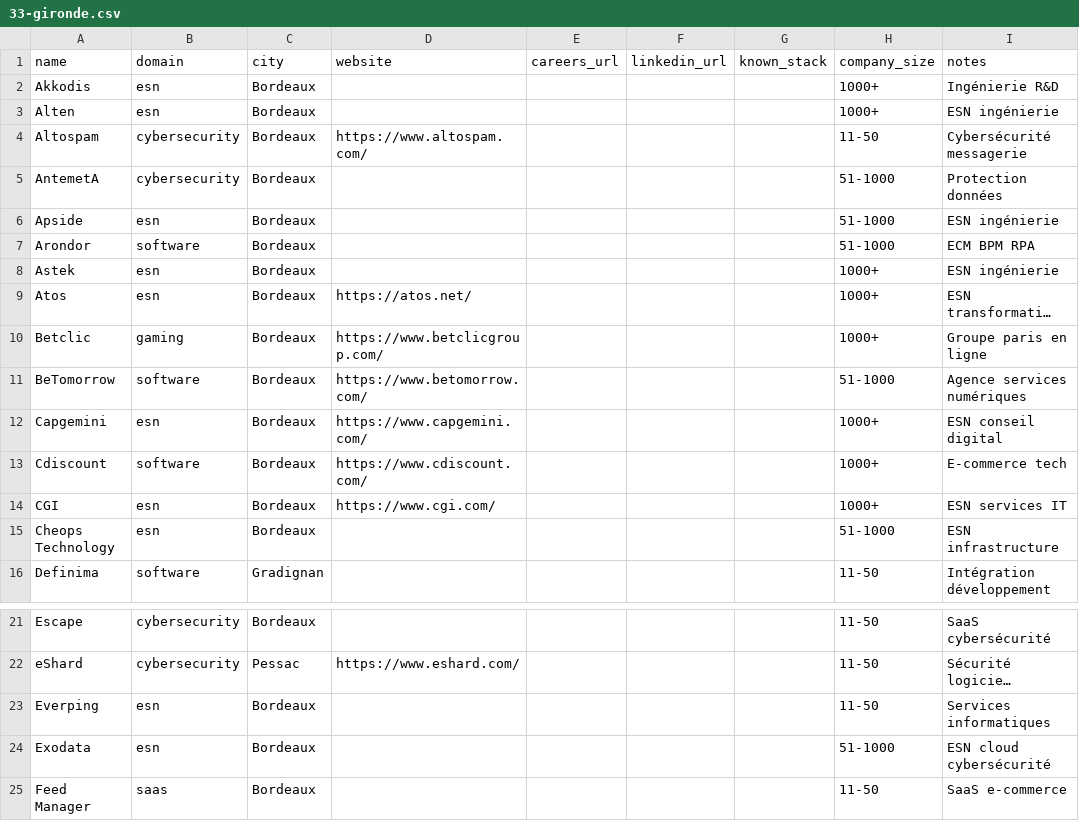
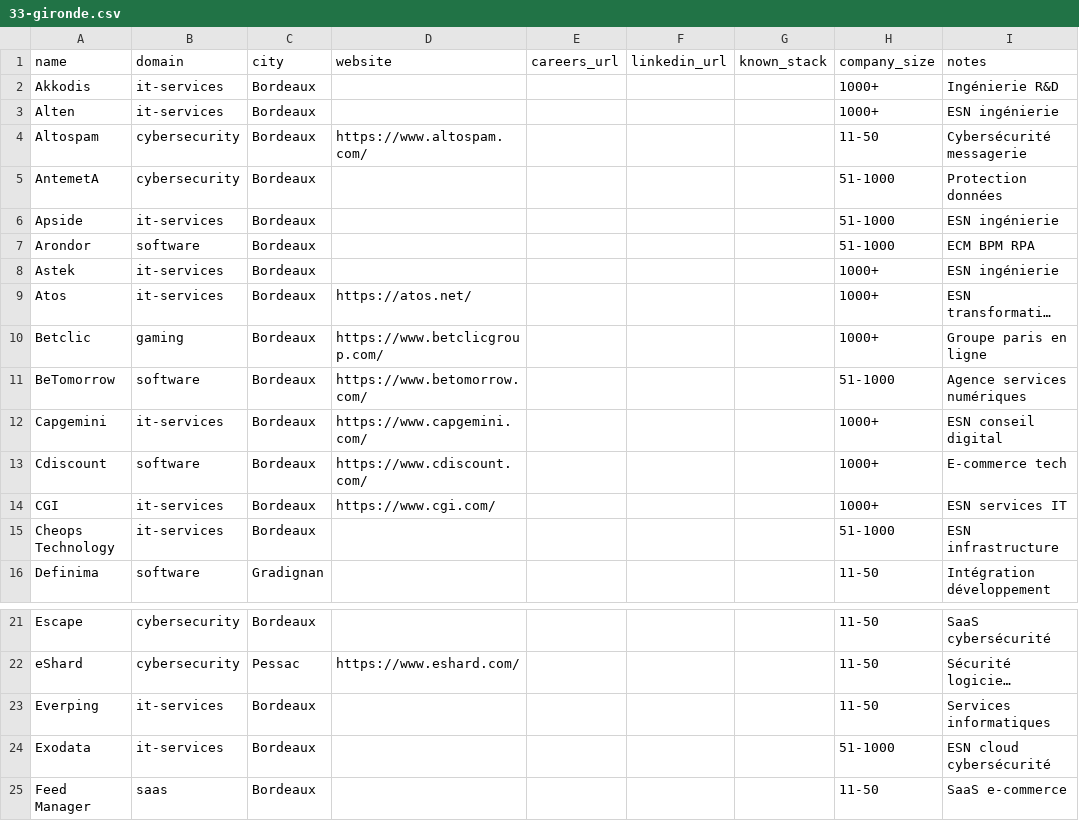
Before and after one commit to Korgys/tech-companies-in-france, a CSV file: data/nouvelle-aquitaine/33-gironde.csv, drawn as a sheet; only a part is shown, gaps mark what is left out; long unchanged cells end in …; the diff covers the shown part only; the diff names each change by its address in the sheet, - before the commit and + after, or states it on an @@ line.

Commit message:
feat: Normalize activity domains

```diff
--- a/data/nouvelle-aquitaine/33-gironde.csv
+++ b/data/nouvelle-aquitaine/33-gironde.csv
-B2:B3 (domain): esn
+B2:B3 (domain): it-services
-B6 (domain): esn
+B6 (domain): it-services
-B8:B9 (domain): esn
+B8:B9 (domain): it-services
-B12 (domain): esn
+B12 (domain): it-services
-B14:B15 (domain): esn
+B14:B15 (domain): it-services
-B23:B24 (domain): esn
+B23:B24 (domain): it-services
```
Also changed, not shown: 8 edited cells elsewhere in this file, data/nouvelle-aquitaine/16-charente.csv, data/nouvelle-aquitaine/19-correze.csv, 27 other files.
